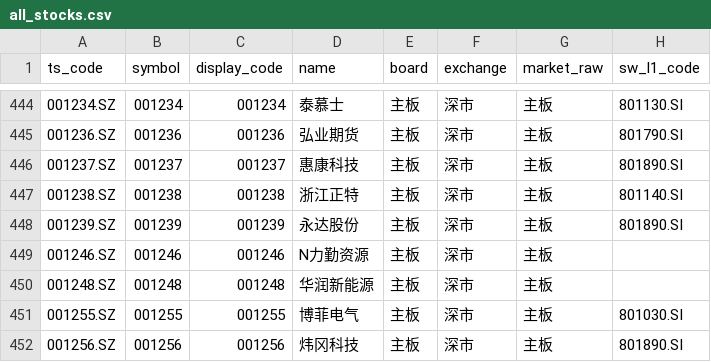
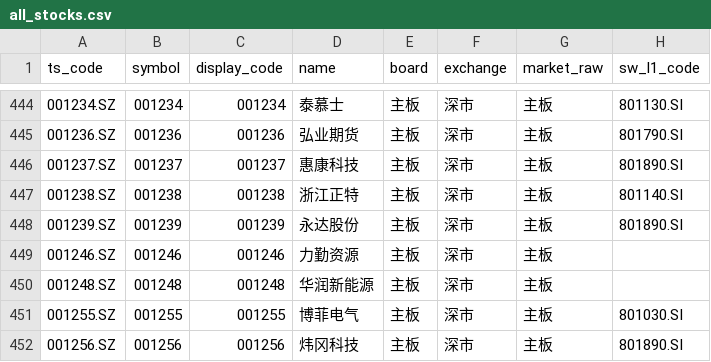
Before and after one commit to csaizbc/Select-Stock, a CSV file: output/all_stocks.csv, drawn as a sheet; only a part is shown, gaps mark what is left out; the diff names each change by its address in the sheet, - before the commit and + after, or states it on an @@ line.

```diff
--- a/output/all_stocks.csv
+++ b/output/all_stocks.csv
-D449 (name): N力勤资源
+D449 (name): 力勤资源
```
Also changed, not shown: output/default_excluded.csv, output/pools/all_all.csv, 11 other files.
